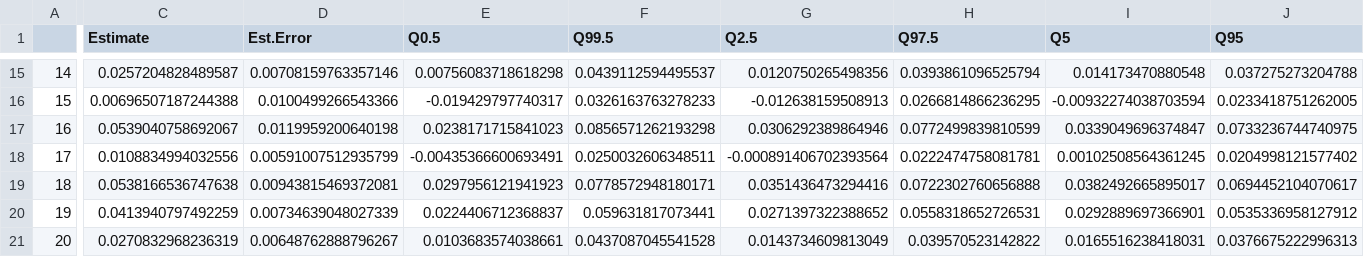
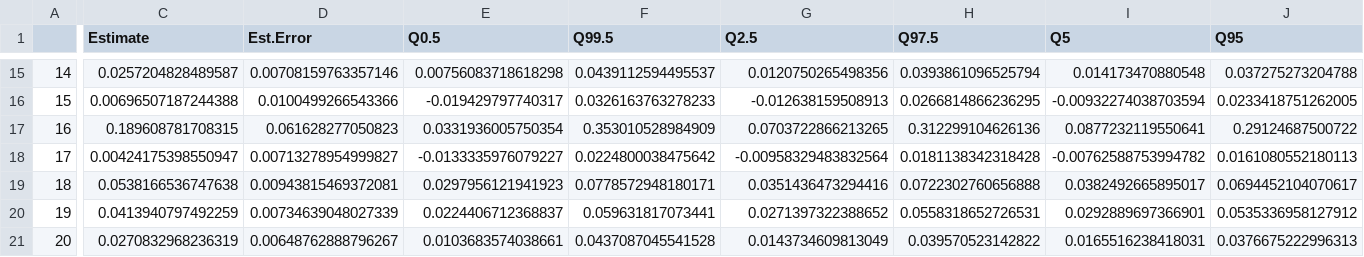
Before and after one commit to HeeeyNathan/Biochange_Paper1, a CSV file: Sensitivity/Outputs/LT_Yr_metaanaly_Ests_sensitivity.csv, drawn as a sheet; only a part is shown, gaps mark what is left out; the diff covers the shown part only; the diff names each change by its address in the sheet, - before the commit and + after, or states it on an @@ line.

```diff
--- a/Sensitivity/Outputs/LT_Yr_metaanaly_Ests_sensitivity.csv
+++ b/Sensitivity/Outputs/LT_Yr_metaanaly_Ests_sensitivity.csv
-C17 (Estimate): 0.0539040758692067
+C17 (Estimate): 0.189608781708315
-D17 (Est.Error): 0.0119959200640198
+D17 (Est.Error): 0.061628277050823
-E17 (Q0.5): 0.0238171715841023
+E17 (Q0.5): 0.0331936005750354
-F17 (Q99.5): 0.0856571262193298
+F17 (Q99.5): 0.353010528984909
-G17 (Q2.5): 0.0306292389864946
+G17 (Q2.5): 0.0703722866213265
-H17 (Q97.5): 0.0772499839810599
+H17 (Q97.5): 0.312299104626136
-I17 (Q5): 0.0339049696374847
+I17 (Q5): 0.0877232119550641
-J17 (Q95): 0.0733236744740975
+J17 (Q95): 0.29124687500722
-C18 (Estimate): 0.0108834994032556
+C18 (Estimate): 0.00424175398550947
-D18 (Est.Error): 0.00591007512935799
+D18 (Est.Error): 0.00713278954999827
-E18 (Q0.5): -0.00435366600693491
+E18 (Q0.5): -0.0133335976079227
-F18 (Q99.5): 0.0250032606348511
+F18 (Q99.5): 0.0224800038475642
-G18 (Q2.5): -0.000891406702393564
+G18 (Q2.5): -0.00958329483832564
-H18 (Q97.5): 0.0222474758081781
+H18 (Q97.5): 0.0181138342318428
-I18 (Q5): 0.00102508564361245
+I18 (Q5): -0.00762588753994782
-J18 (Q95): 0.0204998121577402
+J18 (Q95): 0.0161080552180113
```
Also changed, not shown: 4 edited cells elsewhere in this file, Sensitivity/Data/LT_siteYr_AllData_sensitivity.csv, Sensitivity/Outputs/LT_Yr_meta_parento_ModelCounts_sensitivity.csv, 9 other files.
